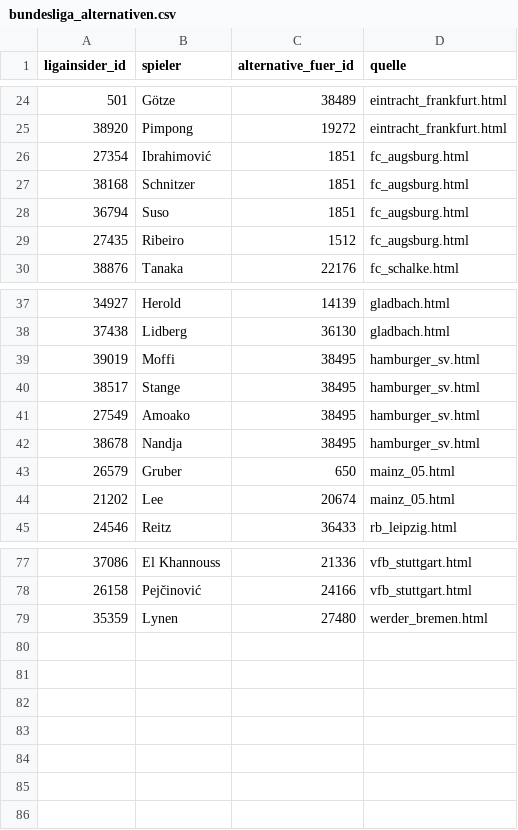
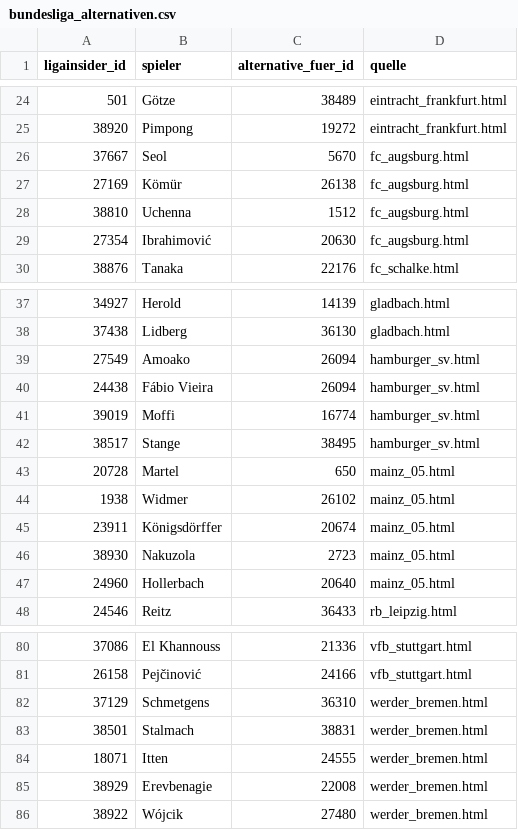
Before and after one commit to robb1302/kickbase-ai, a CSV file: data/matchday/bundesliga_alternativen.csv, drawn as a sheet; only a part is shown, gaps mark what is left out.

```diff
--- a/data/matchday/bundesliga_alternativen.csv
+++ b/data/matchday/bundesliga_alternativen.csv
@@ -25,6 +25,6 @@
 38920;Pimpong;19272;eintracht_frankfurt.html
-27354;Ibrahimović;1851;fc_augsburg.html
-38168;Schnitzer;1851;fc_augsburg.html
-36794;Suso;1851;fc_augsburg.html
-27435;Ribeiro;1512;fc_augsburg.html
+37667;Seol;5670;fc_augsburg.html
+27169;Kömür;26138;fc_augsburg.html
+38810;Uchenna;1512;fc_augsburg.html
+27354;Ibrahimović;20630;fc_augsburg.html
 38876;Tanaka;22176;fc_schalke.html
@@ -38,8 +38,11 @@
 37438;Lidberg;36130;gladbach.html
-39019;Moffi;38495;hamburger_sv.html
+27549;Amoako;26094;hamburger_sv.html
+24438;Fábio Vieira;26094;hamburger_sv.html
+39019;Moffi;16774;hamburger_sv.html
 38517;Stange;38495;hamburger_sv.html
-27549;Amoako;38495;hamburger_sv.html
-38678;Nandja;38495;hamburger_sv.html
-26579;Gruber;650;mainz_05.html
-21202;Lee;20674;mainz_05.html
+20728;Martel;650;mainz_05.html
+1938;Widmer;26102;mainz_05.html
+23911;Königsdörffer;20674;mainz_05.html
+38930;Nakuzola;2723;mainz_05.html
+24960;Hollerbach;20640;mainz_05.html
 24546;Reitz;36433;rb_leipzig.html
@@ -78,2 +81,6 @@
 26158;Pejčinović;24166;vfb_stuttgart.html
-35359;Lynen;27480;werder_bremen.html
+37129;Schmetgens;36310;werder_bremen.html
+38501;Stalmach;38831;werder_bremen.html
+18071;Itten;24555;werder_bremen.html
+38929;Erevbenagie;22008;werder_bremen.html
+38922;Wójcik;27480;werder_bremen.html
```
Also changed, not shown: data/final/final.csv, data/matchday/bundesliga_startelf.csv, 1 other file.
